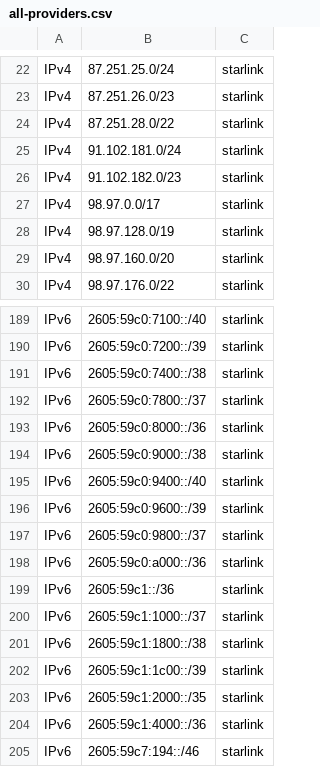
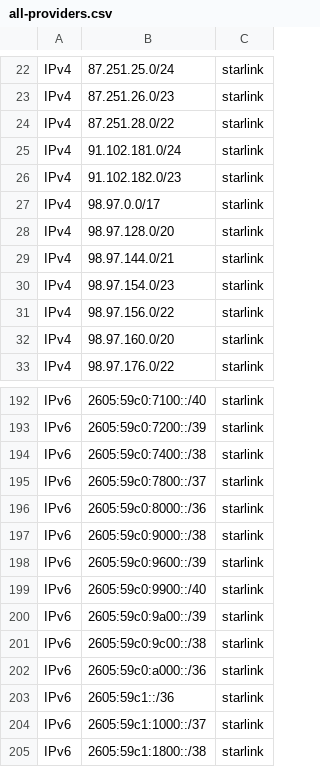
Before and after one commit to disposable/cloud-ip-ranges, a CSV file: misc/all-providers.csv, drawn as a sheet; only a part is shown, gaps mark what is left out; the shorter side is filled out with more unchanged rows.

```diff
--- a/misc/all-providers.csv
+++ b/misc/all-providers.csv
@@ -27,3 +27,6 @@ IPv4,91.102.182.0/23,starlink
 IPv4,98.97.0.0/17,starlink
-IPv4,98.97.128.0/19,starlink
+IPv4,98.97.128.0/20,starlink
+IPv4,98.97.144.0/21,starlink
+IPv4,98.97.154.0/23,starlink
+IPv4,98.97.156.0/22,starlink
 IPv4,98.97.160.0/20,starlink
@@ -194,5 +197,6 @@ IPv6,2605:59c0:8000::/36,starlink
 IPv6,2605:59c0:9000::/38,starlink
-IPv6,2605:59c0:9400::/40,starlink
 IPv6,2605:59c0:9600::/39,starlink
-IPv6,2605:59c0:9800::/37,starlink
+IPv6,2605:59c0:9900::/40,starlink
+IPv6,2605:59c0:9a00::/39,starlink
+IPv6,2605:59c0:9c00::/38,starlink
 IPv6,2605:59c0:a000::/36,starlink
```
Also changed, not shown: misc/starlink.csv, 6 other files.
